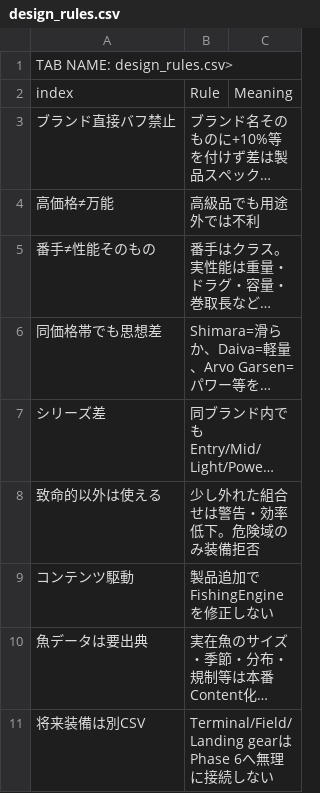
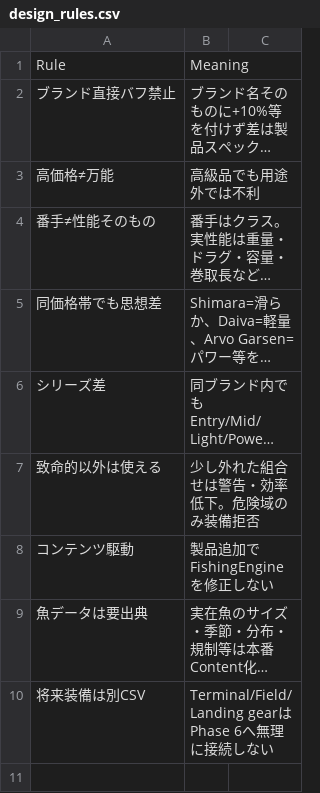
Before and after one commit to daiki08tf/fishing, a CSV file: docs/content-master/design_rules.csv, drawn as a sheet; long unchanged cells end in …; removed rows and columns are numbered as before the commit, all else as after; the diff names each change by its address in the sheet, - before the commit and + after, or states it on an @@ line.

Commit message:
fix: normalize design_rules.csv CSV

```diff
--- a/docs/content-master/design_rules.csv
+++ b/docs/content-master/design_rules.csv
-row 1: TAB NAME: design_rules.csv>
-row 2: index | Rule | Meaning
+row 1: Rule | Meaning
```
